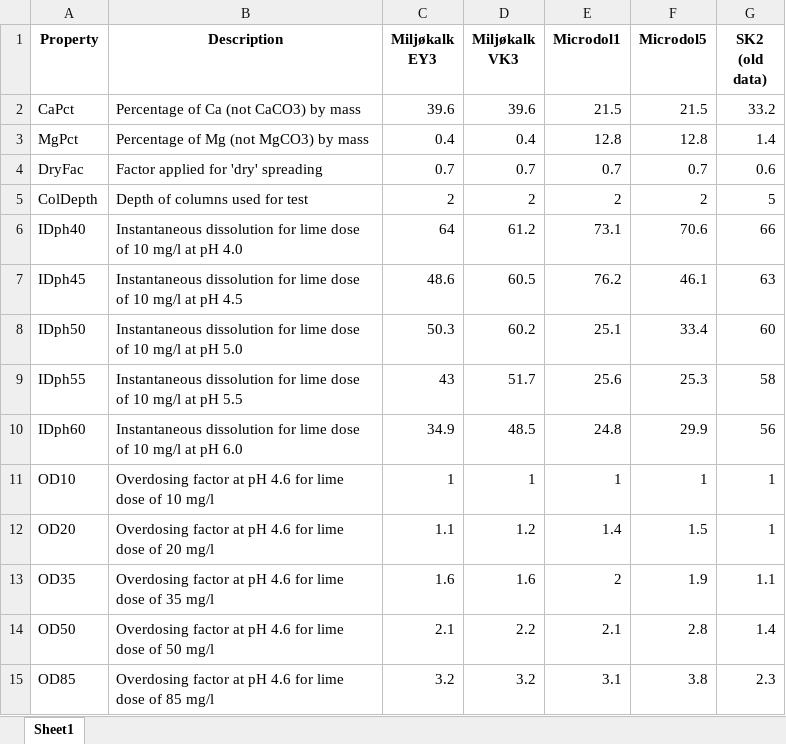
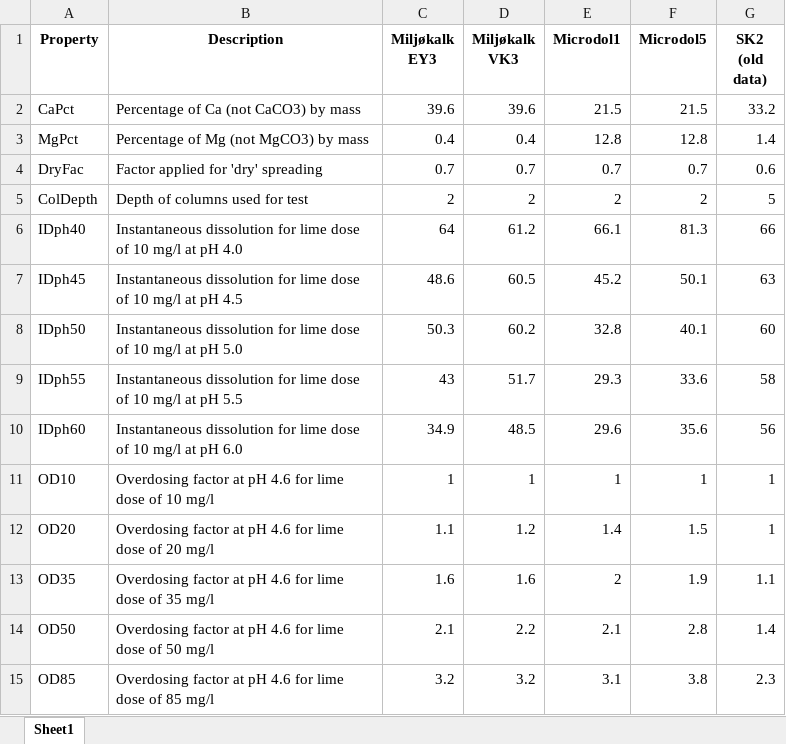
Before and after one commit to NIVANorge/lake_liming_app, an Excel workbook: data/lime_products.xlsx, sheet Sheet1, drawn as a sheet; values as stored, in another font and other column widths than the file's, no borders; the diff names each change by its address in the sheet, - before the commit and + after, or states it on an @@ line.

Commit message:
Update column test results for Microdol 1 and 5

```diff
--- a/data/lime_products.xlsx (sheet Sheet1)
+++ b/data/lime_products.xlsx (sheet Sheet1)
-E6 (Microdol1): 73.1
+E6 (Microdol1): 66.1
-F6 (Microdol5): 70.6
+F6 (Microdol5): 81.3
-E7 (Microdol1): 76.2
+E7 (Microdol1): 45.2
-F7 (Microdol5): 46.1
+F7 (Microdol5): 50.1
-E8 (Microdol1): 25.1
+E8 (Microdol1): 32.8
-F8 (Microdol5): 33.4
+F8 (Microdol5): 40.1
-E9 (Microdol1): 25.6
+E9 (Microdol1): 29.3
-F9 (Microdol5): 25.3
+F9 (Microdol5): 33.6
-E10 (Microdol1): 24.8
+E10 (Microdol1): 29.6
-F10 (Microdol5): 29.9
+F10 (Microdol5): 35.6
```
Also changed, not shown: 2 other files.
